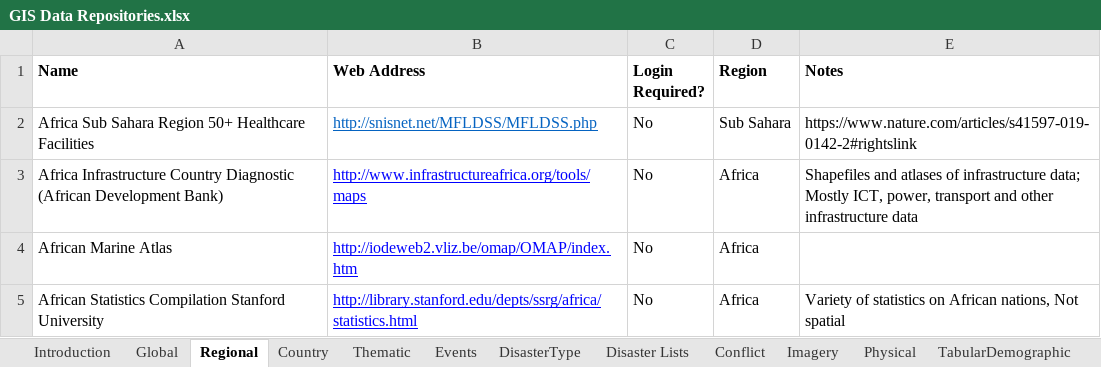
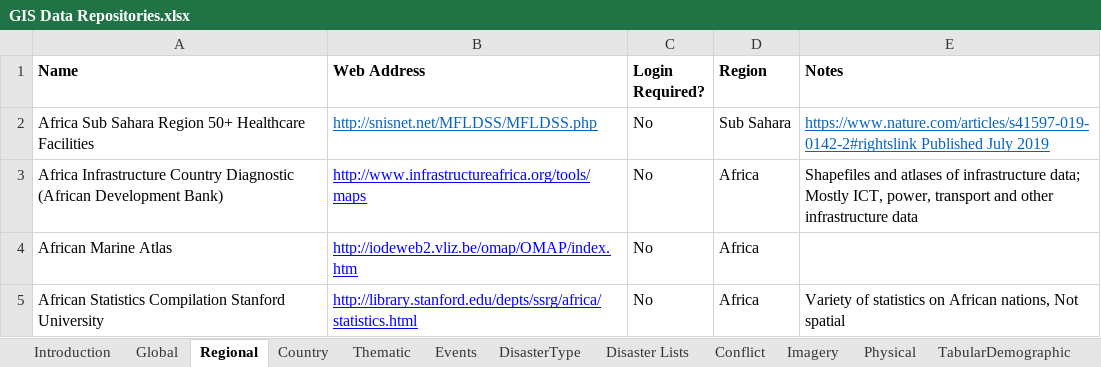
Before and after one commit to UGA-ITOSHumanitarianGIS/HumanitarianDataRegistry, an Excel workbook: Data/GIS Data Repositories.xlsx, sheet Regional, drawn as a sheet; only a part is shown; values as stored, in another font and other column widths than the file's, no borders; the diff names each change by its address in the sheet, - before the commit and + after, or states it on an @@ line.

Commit message:
Update GIS Data Repositories.xlsx
Site of geocoded Sub Saharan healthcare facilities published in Nature.com by representatives from WHO and Kenya Medical Research Institute among others

```diff
--- a/Data/GIS Data Repositories.xlsx (sheet Regional)
+++ b/Data/GIS Data Repositories.xlsx (sheet Regional)
-E2 (Notes): https://www.nature.com/articles/s41597-019-0142-2#rightslink
+E2 (Notes): https://www.nature.com/articles/s41597-019-0142-2#rightslink Published July 2019
@@ E2 underline: off → on, text colour: black → #0563C1 @@
```
